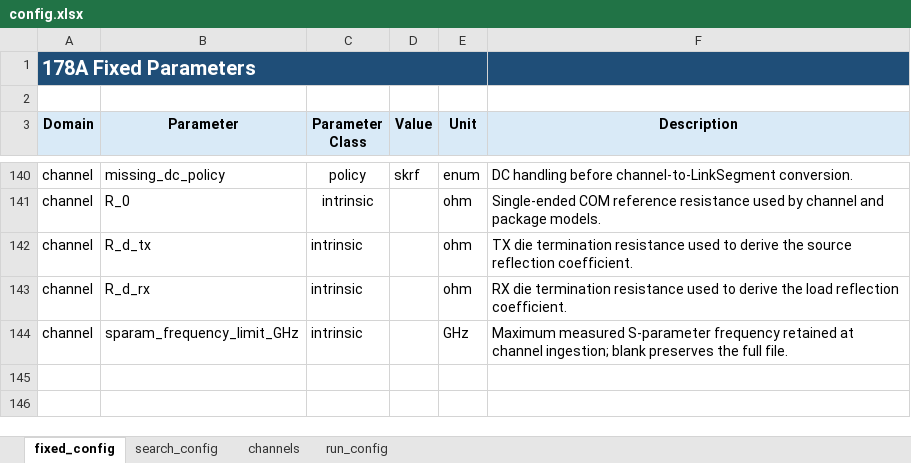
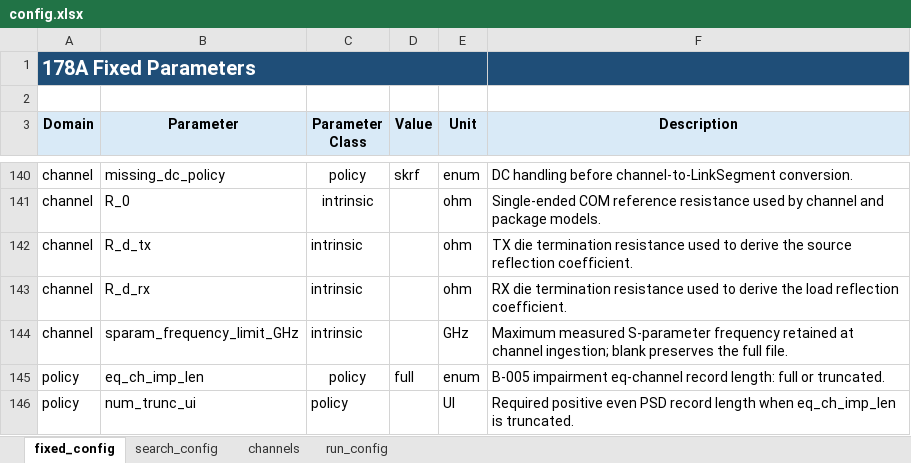
Before and after one commit to johnny13816-max/serdes-coding, an Excel workbook: cases/_templates/178A/config.xlsx, sheet fixed_config, drawn as a sheet; only a part is shown, gaps mark what is left out; values as stored, in another font and other column widths than the file's, no borders; the diff names each change by its address in the sheet, - before the commit and + after, or states it on an @@ line.

```diff
--- a/cases/_templates/178A/config.xlsx (sheet fixed_config)
+++ b/cases/_templates/178A/config.xlsx (sheet fixed_config)
+row 145: policy | eq_ch_imp_len | policy | full | enum | B-005 impairment eq-channel record length: full or truncated.
+row 146: policy | num_trunc_ui | policy |  | UI | Required positive even PSD record length when eq_ch_imp_len is truncated.
```
Also changed, not shown: cases/sicopr_akinwale_vendorx_22db/178A/config.xlsx, docs/planning/open_issues.xlsx, 41 other files.
